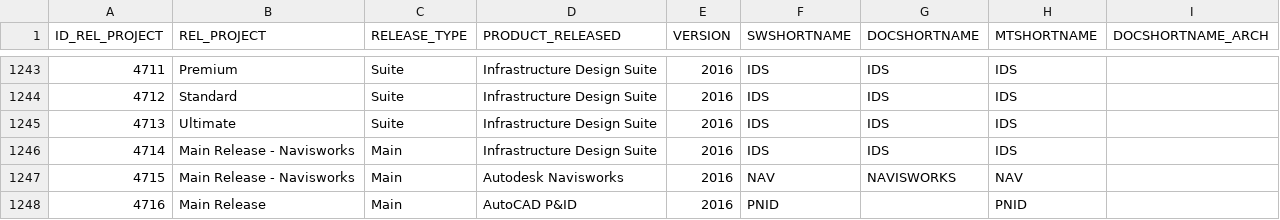
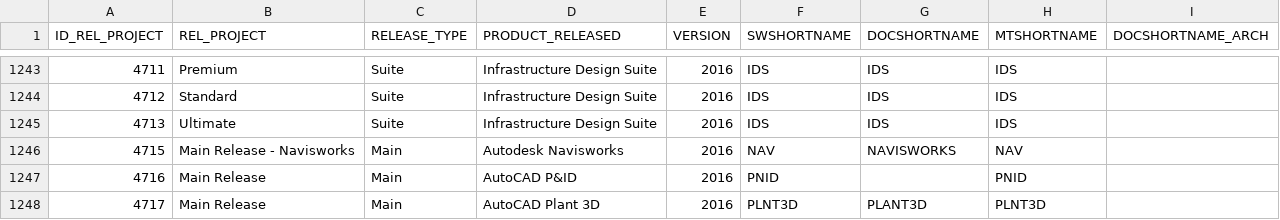
Before and after one commit to svetakrasikova/NeXLT, a CSV file: indexers/RAPID_ProductId.csv, drawn as a sheet; only a part is shown, gaps mark what is left out; the shorter side is filled out with more unchanged rows; removed rows and columns are numbered as before the commit, all else as after; the diff covers the shown part only; the diff names each change by its address in the sheet, - before the commit and + after, or states it on an @@ line.

```diff
--- a/indexers/RAPID_ProductId.csv
+++ b/indexers/RAPID_ProductId.csv
-row 1246: 4714 | Main Release - Navisworks | Main | Infrastructure Design Suite | 2016 | IDS | IDS | IDS
```
Also changed, not shown: 19 added rows and 8 edited cells elsewhere in this file.
